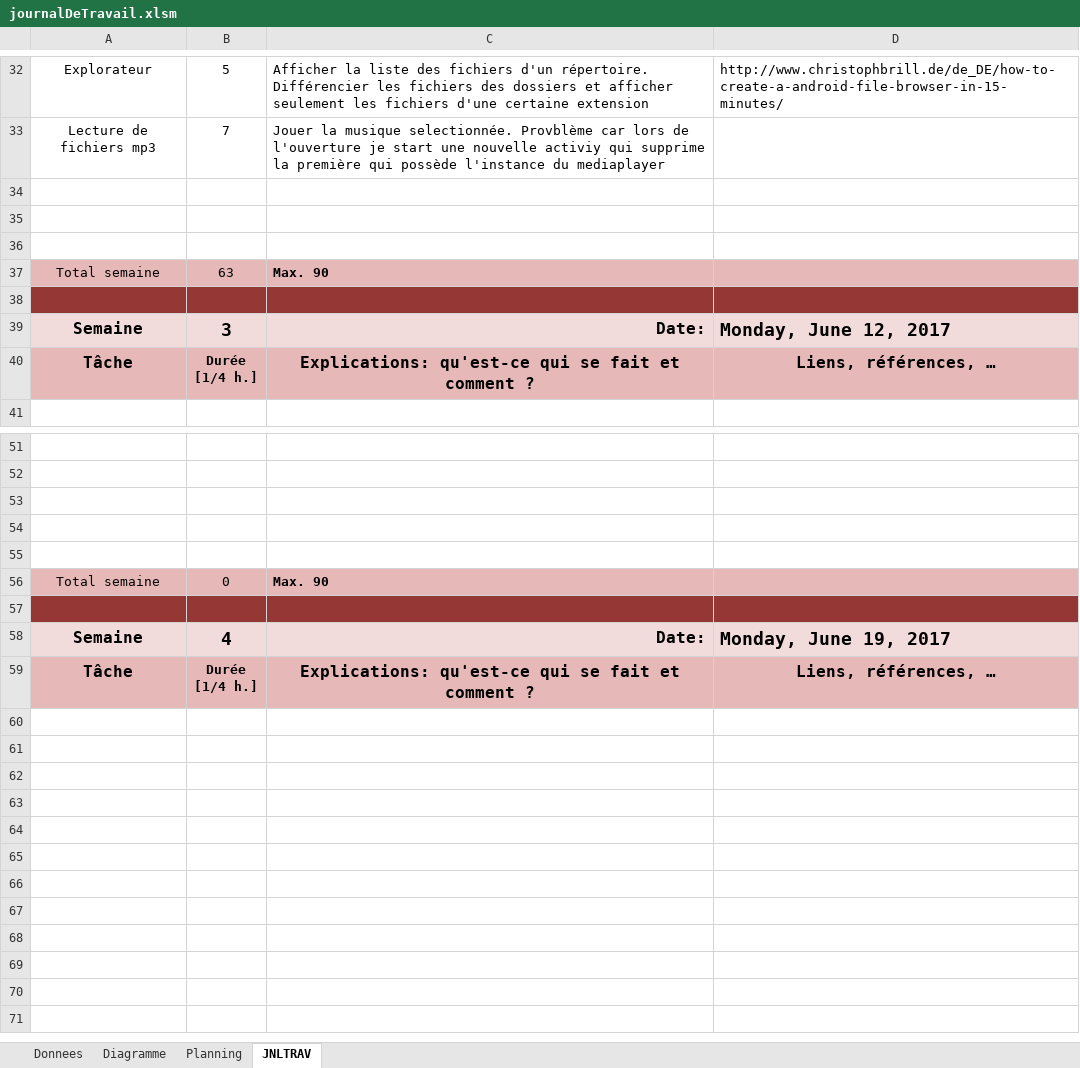
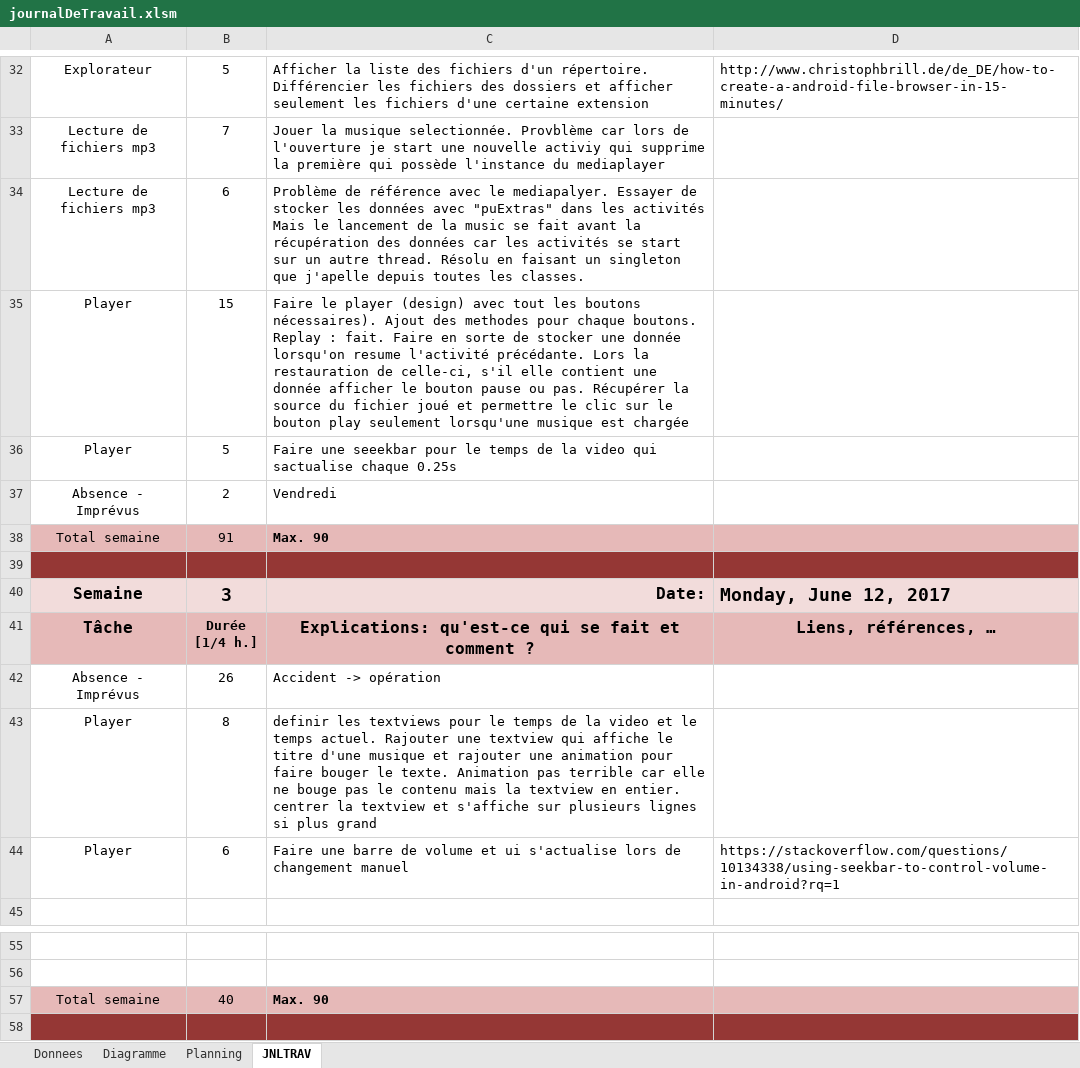
Before and after one commit to LarryLamEtml/musify, an Excel workbook: Doc/journalDeTravail.xlsm, sheet JNLTRAV, drawn as a sheet; only a part is shown, gaps mark what is left out; the shorter side is filled out with more unchanged rows; values as stored, in another font and other column widths than the file's, no borders; charts and pictures not drawn; removed rows and columns are numbered as before the commit, all else as after; the diff names each change by its address in the sheet, - before the commit and + after, or states it on an @@ line.

Commit message:
Music player working

```diff
--- a/Doc/journalDeTravail.xlsm (sheet JNLTRAV)
+++ b/Doc/journalDeTravail.xlsm (sheet JNLTRAV)
-row 34: (empty)
+row 34: Lecture de fichiers mp3 | 6 | Problème de référence avec le mediapalyer. Essayer de stocker les données avec "puExtras" dans les activités Mais le lancement de la music se fait avant la récupération des données car les activités se start sur un autre thread. Résolu en faisant un singleton que j'apelle depuis toutes les classes.
-row 35: (empty)
+row 35: Player | 15 | Faire le player (design) avec tout les boutons nécessaires). Ajout des methodes pour chaque boutons. Replay : fait. Faire en sorte de stocker une donnée lorsqu'on resume l'activité précédante. Lors la restauration de celle-ci, s'il elle contient une donnée afficher le bouton pause ou pas. Récupérer la source du fichier joué et permettre le clic sur le bouton play seulement lorsqu'une musique est chargée
-row 36: (empty)
+row 36: Player | 5 | Faire une seeekbar pour le temps de la video qui sactualise chaque 0.25s
+row 37: Absence - Imprévus | 2 | Vendredi
-B38: 63
+B38: 91
+row 42: Absence - Imprévus | 26 | Accident -> opération
+row 43: Player | 8 | definir les textviews pour le temps de la video et le temps actuel. Rajouter une textview qui affiche le titre d'une musique et rajouter une animation pour faire bouger le texte. Animation pas terrible car elle ne bouge pas le contenu mais la textview en entier. centrer la textview et s'affiche sur plusieurs lignes si plus grand
+row 44: Player | 6 | Faire une barre de volume et ui s'actualise lors de changement manuel | https://stackoverflow.com/questions/10134338/using-seekbar-to-control-volume-in-android?rq=1
-row 53: (empty)
-row 54: (empty)
-row 55: (empty)
-B57: 0
+B57: 40
```
Also changed, not shown: charts or pictures, 33 other files.
